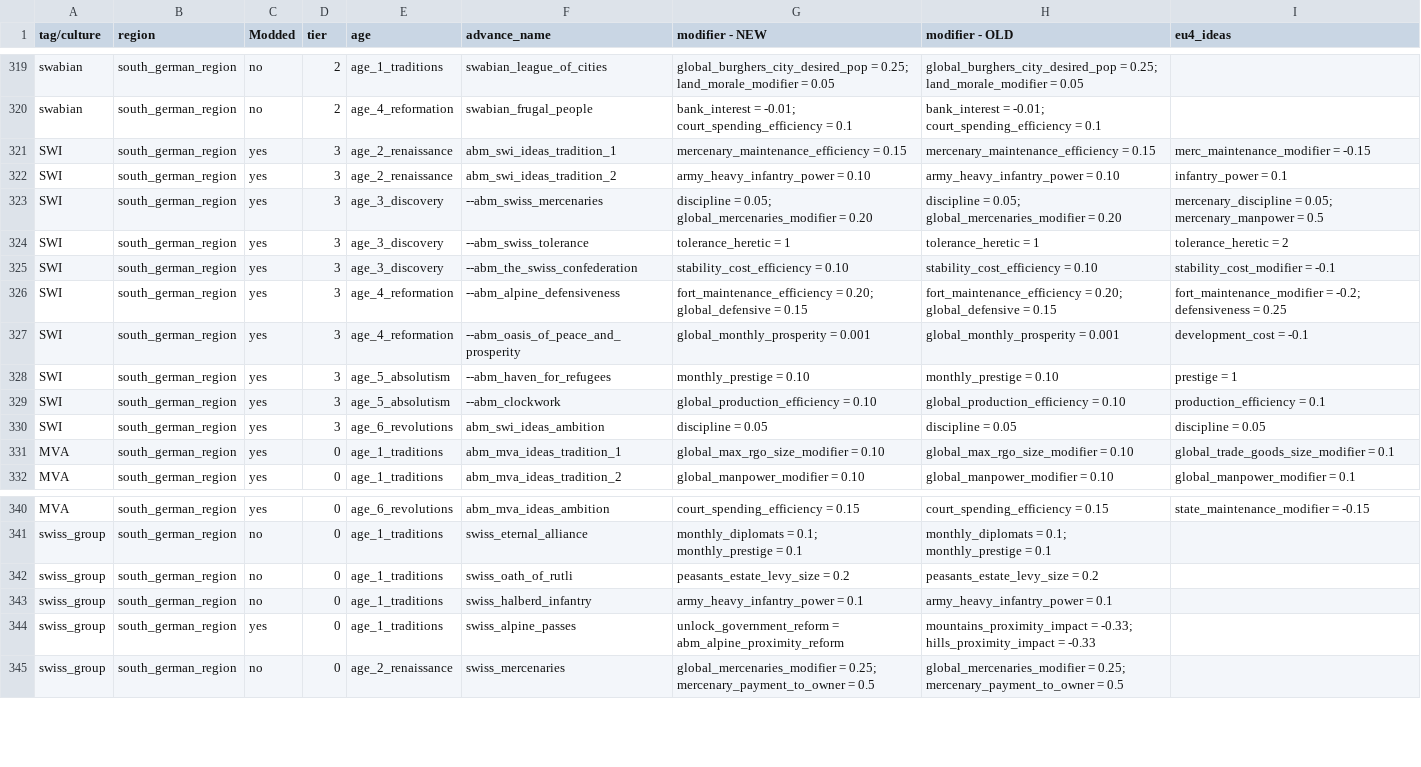
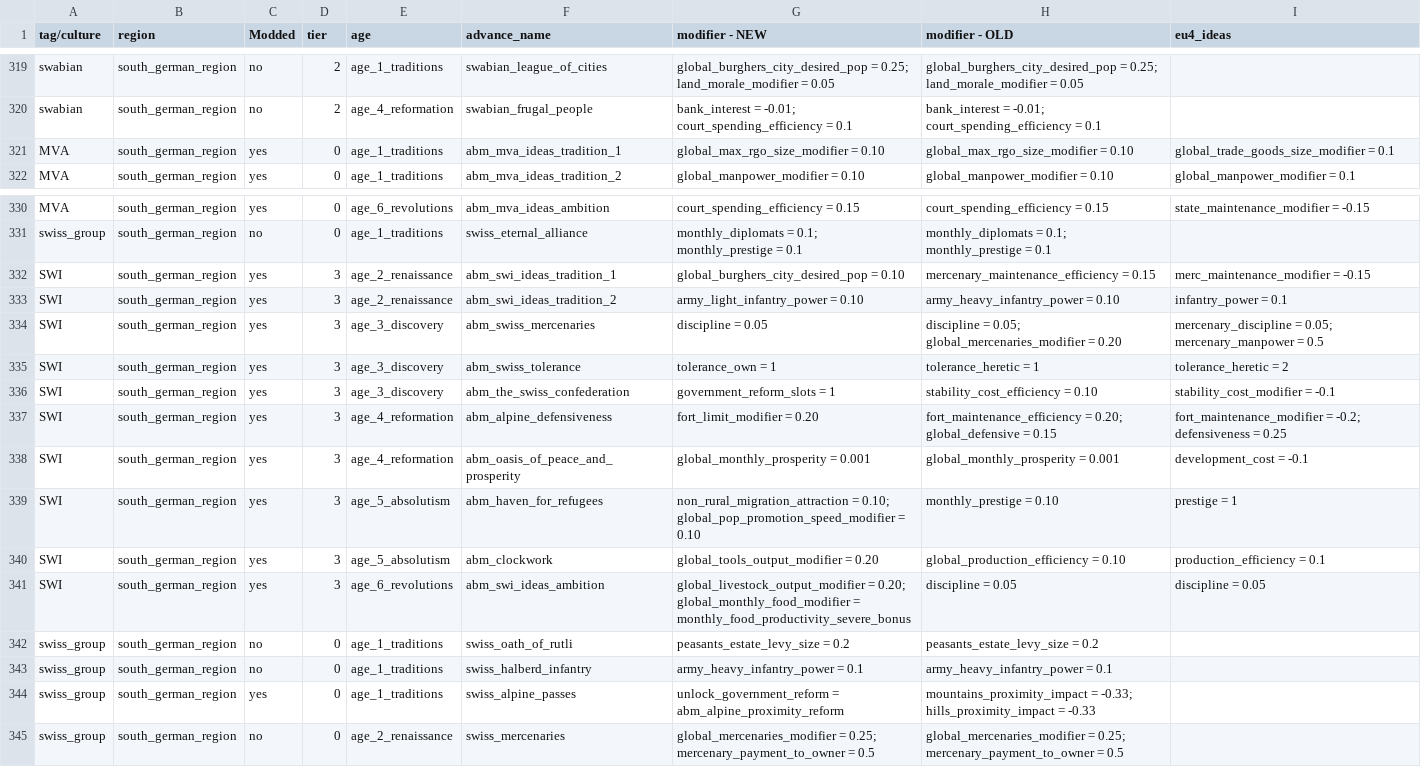
Before and after one commit to Ars-Belli/Ars-Belli-Mod, a CSV file: .tools/sheets/abm_germany.csv, drawn as a sheet; only a part is shown, gaps mark what is left out; removed rows and columns are numbered as before the commit, all else as after; the diff names each change by its address in the sheet, - before the commit and + after, or states it on an @@ line.

Commit message:
SWI advances

```diff
--- a/.tools/sheets/abm_germany.csv
+++ b/.tools/sheets/abm_germany.csv
-row 321: SWI | south_german_region | yes | 3 | age_2_renaissance | abm_swi_ideas_tradition_1 | mercenary_maintenance_efficiency = 0.15 | mercenary_maintenance_efficiency = 0.15 | merc_maintenance_modifier = -0.15
-row 322: SWI | south_german_region | yes | 3 | age_2_renaissance | abm_swi_ideas_tradition_2 | army_heavy_infantry_power = 0.10 | army_heavy_infantry_power = 0.10 | infantry_power = 0.1
-row 323: SWI | south_german_region | yes | 3 | age_3_discovery | --abm_swiss_mercenaries | discipline = 0.05; global_mercenaries_modifier = 0.20 | discipline = 0.05; global_mercenaries_modifier = 0.20 | mercenary_discipline = 0.05; mercenary_manpower = 0.5
-row 324: SWI | south_german_region | yes | 3 | age_3_discovery | --abm_swiss_tolerance | tolerance_heretic = 1 | tolerance_heretic = 1 | tolerance_heretic = 2
-row 325: SWI | south_german_region | yes | 3 | age_3_discovery | --abm_the_swiss_confederation | stability_cost_efficiency = 0.10 | stability_cost_efficiency = 0.10 | stability_cost_modifier = -0.1
-row 326: SWI | south_german_region | yes | 3 | age_4_reformation | --abm_alpine_defensiveness | fort_maintenance_efficiency = 0.20; global_defensive = 0.15 | fort_maintenance_efficiency = 0.20; global_defensive = 0.15 | fort_maintenance_modifier = -0.2; defensiveness = 0.25
-row 327: SWI | south_german_region | yes | 3 | age_4_reformation | --abm_oasis_of_peace_and_prosperity | global_monthly_prosperity = 0.001 | global_monthly_prosperity = 0.001 | development_cost = -0.1
-row 328: SWI | south_german_region | yes | 3 | age_5_absolutism | --abm_haven_for_refugees | monthly_prestige = 0.10 | monthly_prestige = 0.10 | prestige = 1
-row 329: SWI | south_german_region | yes | 3 | age_5_absolutism | --abm_clockwork | global_production_efficiency = 0.10 | global_production_efficiency = 0.10 | production_efficiency = 0.1
-row 330: SWI | south_german_region | yes | 3 | age_6_revolutions | abm_swi_ideas_ambition | discipline = 0.05 | discipline = 0.05 | discipline = 0.05
+row 332: SWI | south_german_region | yes | 3 | age_2_renaissance | abm_swi_ideas_tradition_1 | global_burghers_city_desired_pop = 0.10 | mercenary_maintenance_efficiency = 0.15 | merc_maintenance_modifier = -0.15
+row 333: SWI | south_german_region | yes | 3 | age_2_renaissance | abm_swi_ideas_tradition_2 | army_light_infantry_power = 0.10 | army_heavy_infantry_power = 0.10 | infantry_power = 0.1
+row 334: SWI | south_german_region | yes | 3 | age_3_discovery | abm_swiss_mercenaries | discipline = 0.05 | discipline = 0.05; global_mercenaries_modifier = 0.20 | mercenary_discipline = 0.05; mercenary_manpower = 0.5
+row 335: SWI | south_german_region | yes | 3 | age_3_discovery | abm_swiss_tolerance | tolerance_own = 1 | tolerance_heretic = 1 | tolerance_heretic = 2
+row 336: SWI | south_german_region | yes | 3 | age_3_discovery | abm_the_swiss_confederation | government_reform_slots = 1 | stability_cost_efficiency = 0.10 | stability_cost_modifier = -0.1
+row 337: SWI | south_german_region | yes | 3 | age_4_reformation | abm_alpine_defensiveness | fort_limit_modifier = 0.20 | fort_maintenance_efficiency = 0.20; global_defensive = 0.15 | fort_maintenance_modifier = -0.2; defensiveness = 0.25
+row 338: SWI | south_german_region | yes | 3 | age_4_reformation | abm_oasis_of_peace_and_prosperity | global_monthly_prosperity = 0.001 | global_monthly_prosperity = 0.001 | development_cost = -0.1
+row 339: SWI | south_german_region | yes | 3 | age_5_absolutism | abm_haven_for_refugees | non_rural_migration_attraction = 0.10; global_pop_promotion_speed_modifier = 0.10 | monthly_prestige = 0.10 | prestige = 1
+row 340: SWI | south_german_region | yes | 3 | age_5_absolutism | abm_clockwork | global_tools_output_modifier = 0.20 | global_production_efficiency = 0.10 | production_efficiency = 0.1
+row 341: SWI | south_german_region | yes | 3 | age_6_revolutions | abm_swi_ideas_ambition | global_livestock_output_modifier = 0.20; global_monthly_food_modifier = monthly_food_productivity_severe_bonus | discipline = 0.05 | discipline = 0.05
```
Also changed, not shown: 3 other files.
